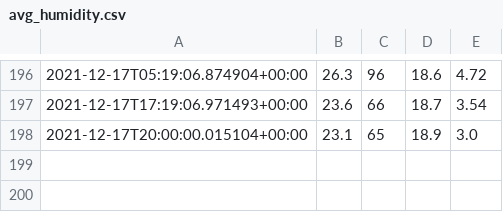
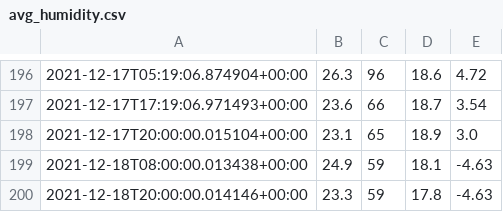
Before and after one commit to petebdeblois/Home-AssistantConfig, a CSV file: data/avg_humidity.csv, drawn as a sheet; only a part is shown, gaps mark what is left out; the diff names each change by its address in the sheet, - before the commit and + after, or states it on an @@ line.

```diff
--- a/data/avg_humidity.csv
+++ b/data/avg_humidity.csv
+row 199: 2021-12-18T08:00:00.013438+00:00 | 24.9 | 59 | 18.1 | -4.63
+row 200: 2021-12-18T20:00:00.014146+00:00 | 23.3 | 59 | 17.8 | -4.63
```
Also changed, not shown: 1 other file.
